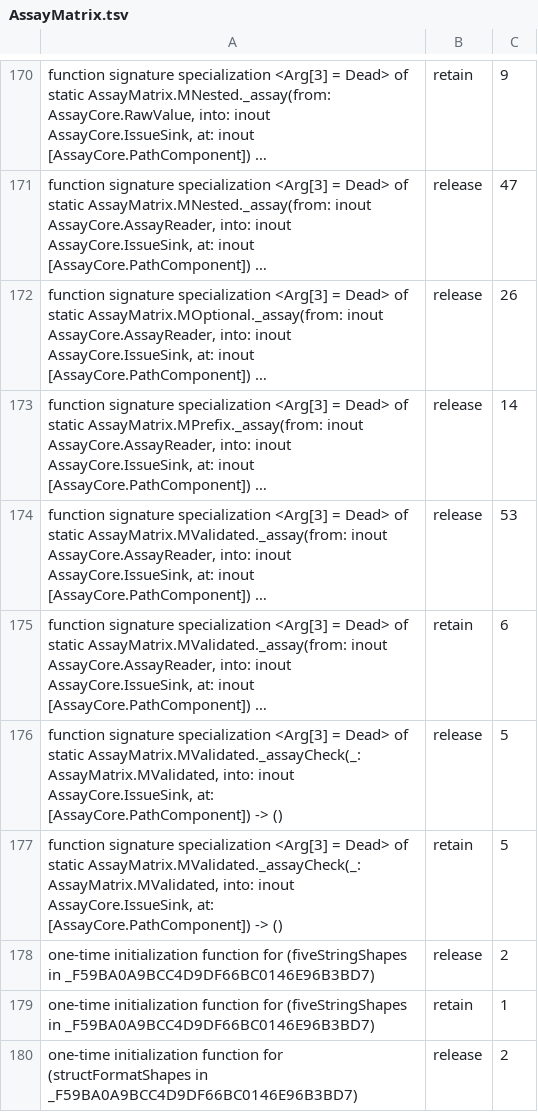
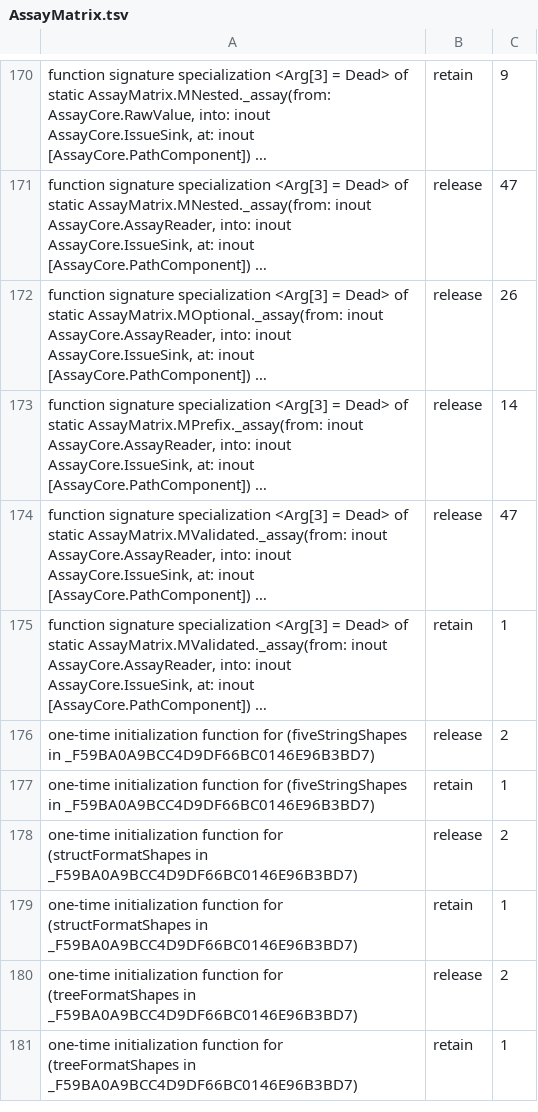
Before and after one commit to nerdmenot-swift/assay, a TSV file: Experiments/05-arc-audit/golden-linux/AssayMatrix.tsv, drawn as a sheet; only a part is shown, gaps mark what is left out; the shorter side is filled out with more unchanged rows; long unchanged cells end in …; the diff names each change by its address in the sheet, - before the commit and + after, or states it on an @@ line.

```diff
--- a/Experiments/05-arc-audit/golden-linux/AssayMatrix.tsv
+++ b/Experiments/05-arc-audit/golden-linux/AssayMatrix.tsv
-C174: 53
+C174: 47
-C175: 6
+C175: 1
-row 176: function signature specialization <Arg[3] = Dead> of static AssayMatrix.MValidated._assayCheck(_: AssayMatrix.MValidated, into: inout AssayCore.IssueSink, at: [AssayCore.PathComponent]) -> () | release | 5
-row 177: function signature specialization <Arg[3] = Dead> of static AssayMatrix.MValidated._assayCheck(_: AssayMatrix.MValidated, into: inout AssayCore.IssueSink, at: [AssayCore.PathComponent]) -> () | retain | 5
```
Also changed, not shown: Experiments/05-arc-audit/golden-linux/Assay.tsv, Experiments/05-arc-audit/golden-linux/AssayCore.tsv, 3 other files.
